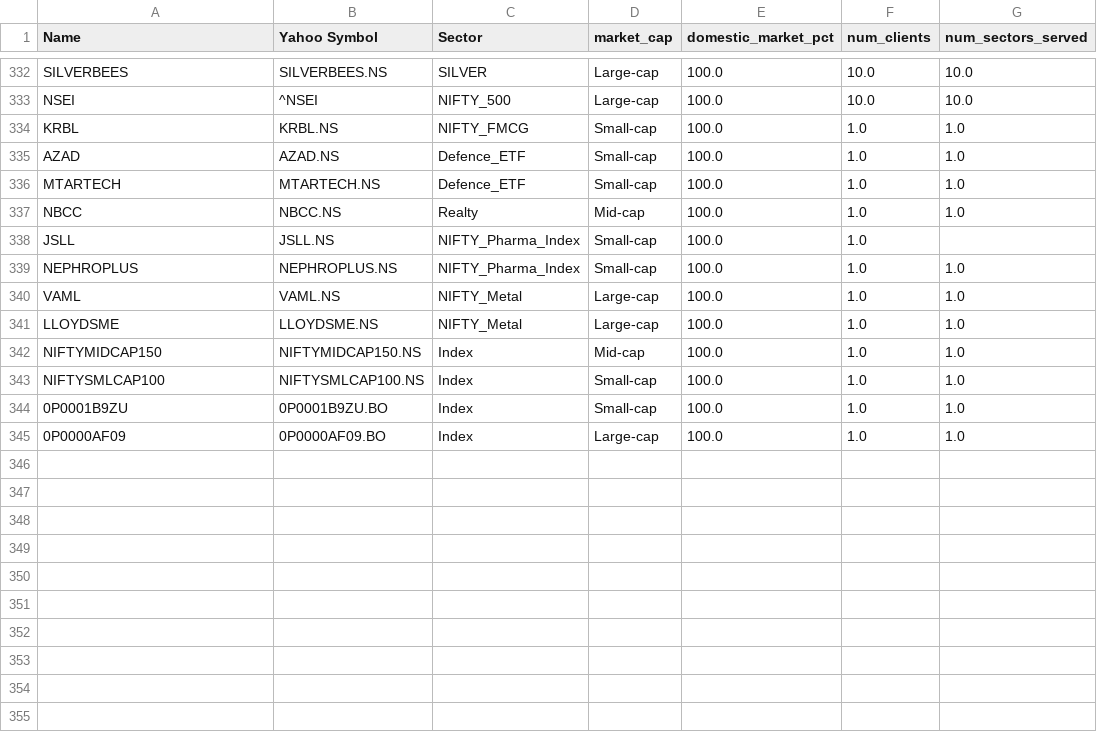
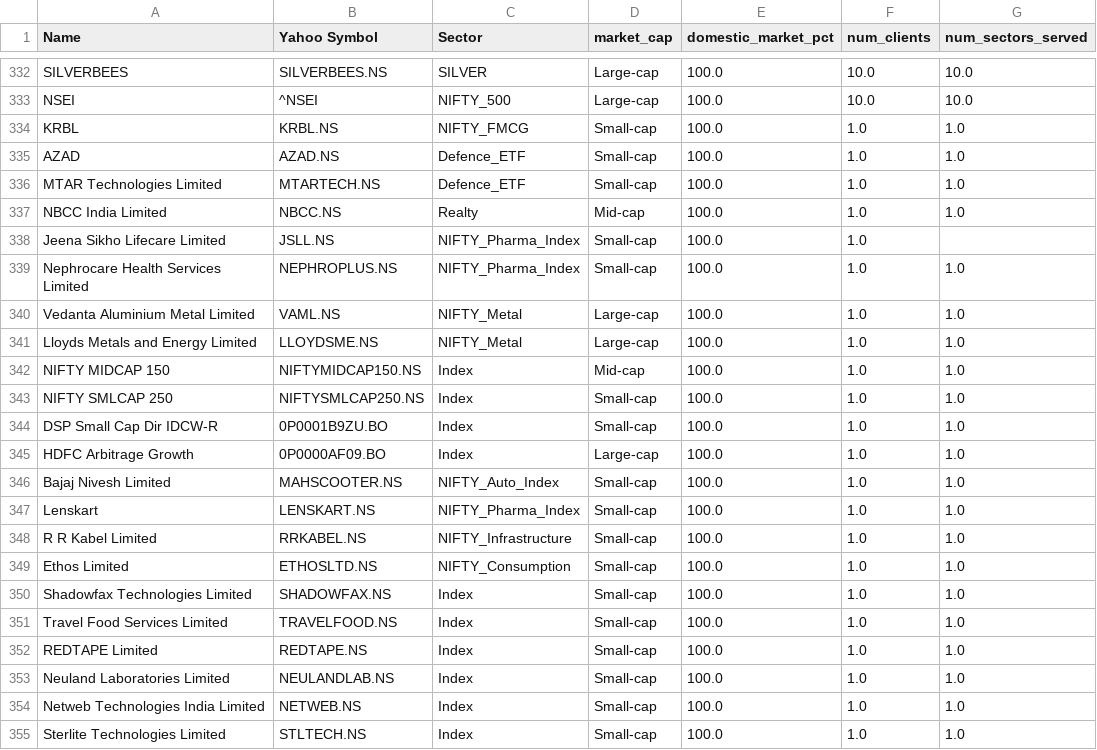
Before and after one commit to abhinashak/equitydesk, a CSV file: config/tickers.csv, drawn as a sheet; only a part is shown, gaps mark what is left out.

```diff
--- a/config/tickers.csv
+++ b/config/tickers.csv
@@ -335,11 +335,21 @@ KRBL,KRBL.NS,NIFTY_FMCG,Small-cap,100.0,1.0,1.0
 AZAD,AZAD.NS,Defence_ETF,Small-cap,100.0,1.0,1.0
-MTARTECH,MTARTECH.NS,Defence_ETF,Small-cap,100.0,1.0,1.0
-NBCC,NBCC.NS,Realty,Mid-cap,100.0,1.0,1.0
-JSLL,JSLL.NS,NIFTY_Pharma_Index,Small-cap,100.0,1.0,
-NEPHROPLUS,NEPHROPLUS.NS,NIFTY_Pharma_Index,Small-cap,100.0,1.0,1.0
-VAML,VAML.NS,NIFTY_Metal,Large-cap,100.0,1.0,1.0
-LLOYDSME,LLOYDSME.NS,NIFTY_Metal,Large-cap,100.0,1.0,1.0
-NIFTYMIDCAP150,NIFTYMIDCAP150.NS,Index,Mid-cap,100.0,1.0,1.0
-NIFTYSMLCAP100,NIFTYSMLCAP100.NS,Index,Small-cap,100.0,1.0,1.0
-0P0001B9ZU,0P0001B9ZU.BO,Index,Small-cap,100.0,1.0,1.0
-0P0000AF09,0P0000AF09.BO,Index,Large-cap,100.0,1.0,1.0
+MTAR Technologies Limited,MTARTECH.NS,Defence_ETF,Small-cap,100.0,1.0,1.0
+NBCC India Limited,NBCC.NS,Realty,Mid-cap,100.0,1.0,1.0
+Jeena Sikho Lifecare Limited ,JSLL.NS,NIFTY_Pharma_Index,Small-cap,100.0,1.0,
+Nephrocare Health Services Limited,NEPHROPLUS.NS,NIFTY_Pharma_Index,Small-cap,100.0,1.0,1.0
+Vedanta Aluminium Metal Limited,VAML.NS,NIFTY_Metal,Large-cap,100.0,1.0,1.0
+Lloyds Metals and Energy Limited,LLOYDSME.NS,NIFTY_Metal,Large-cap,100.0,1.0,1.0
+NIFTY MIDCAP 150,NIFTYMIDCAP150.NS,Index,Mid-cap,100.0,1.0,1.0
+NIFTY SMLCAP 250,NIFTYSMLCAP250.NS,Index,Small-cap,100.0,1.0,1.0
+DSP Small Cap Dir IDCW-R,0P0001B9ZU.BO,Index,Small-cap,100.0,1.0,1.0
+HDFC Arbitrage Growth,0P0000AF09.BO,Index,Large-cap,100.0,1.0,1.0
+Bajaj Nivesh Limited,MAHSCOOTER.NS,NIFTY_Auto_Index,Small-cap,100.0,1.0,1.0
+Lenskart,LENSKART.NS,NIFTY_Pharma_Index,Small-cap,100.0,1.0,1.0
+R R Kabel Limited ,RRKABEL.NS,NIFTY_Infrastructure,Small-cap,100.0,1.0,1.0
+Ethos Limited,ETHOSLTD.NS,NIFTY_Consumption,Small-cap,100.0,1.0,1.0
+Shadowfax Technologies Limited,SHADOWFAX.NS,Index,Small-cap,100.0,1.0,1.0
+Travel Food Services Limited,TRAVELFOOD.NS,Index,Small-cap,100.0,1.0,1.0
+REDTAPE Limited,REDTAPE.NS,Index,Small-cap,100.0,1.0,1.0
+Neuland Laboratories Limited,NEULANDLAB.NS,Index,Small-cap,100.0,1.0,1.0
+Netweb Technologies India Limited,NETWEB.NS,Index,Small-cap,100.0,1.0,1.0
+Sterlite Technologies Limited,STLTECH.NS,Index,Small-cap,100.0,1.0,1.0
```
Also changed, not shown: 3 other files.
